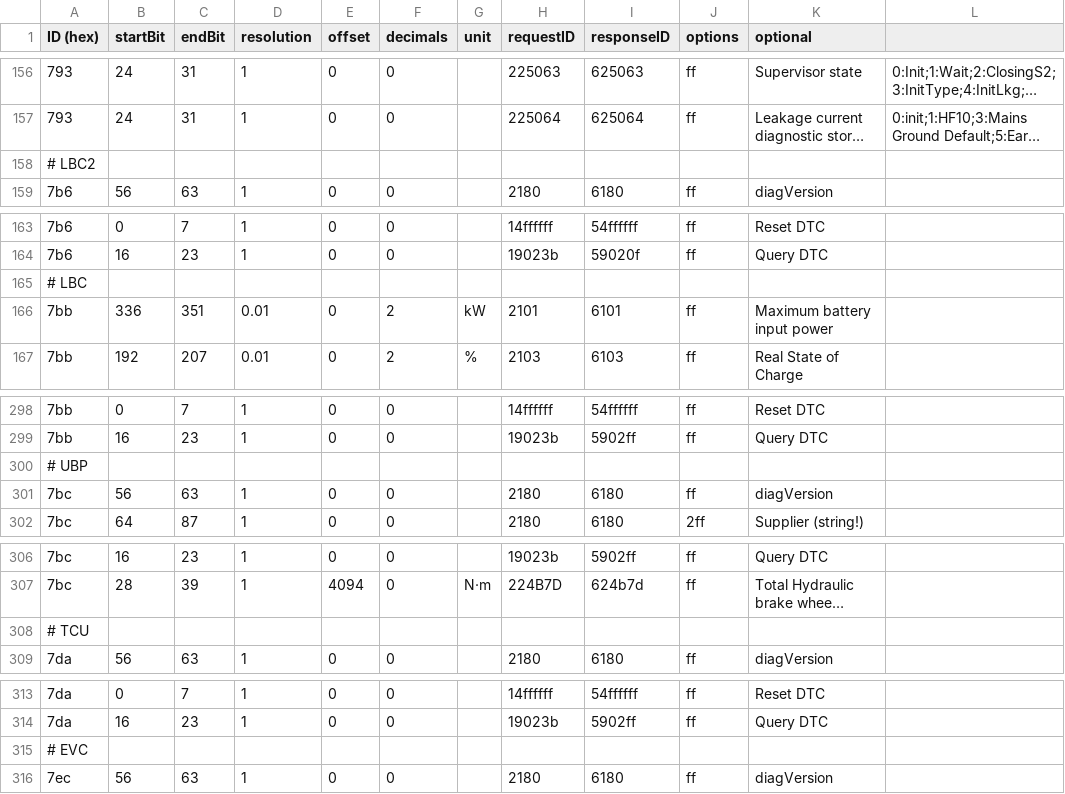
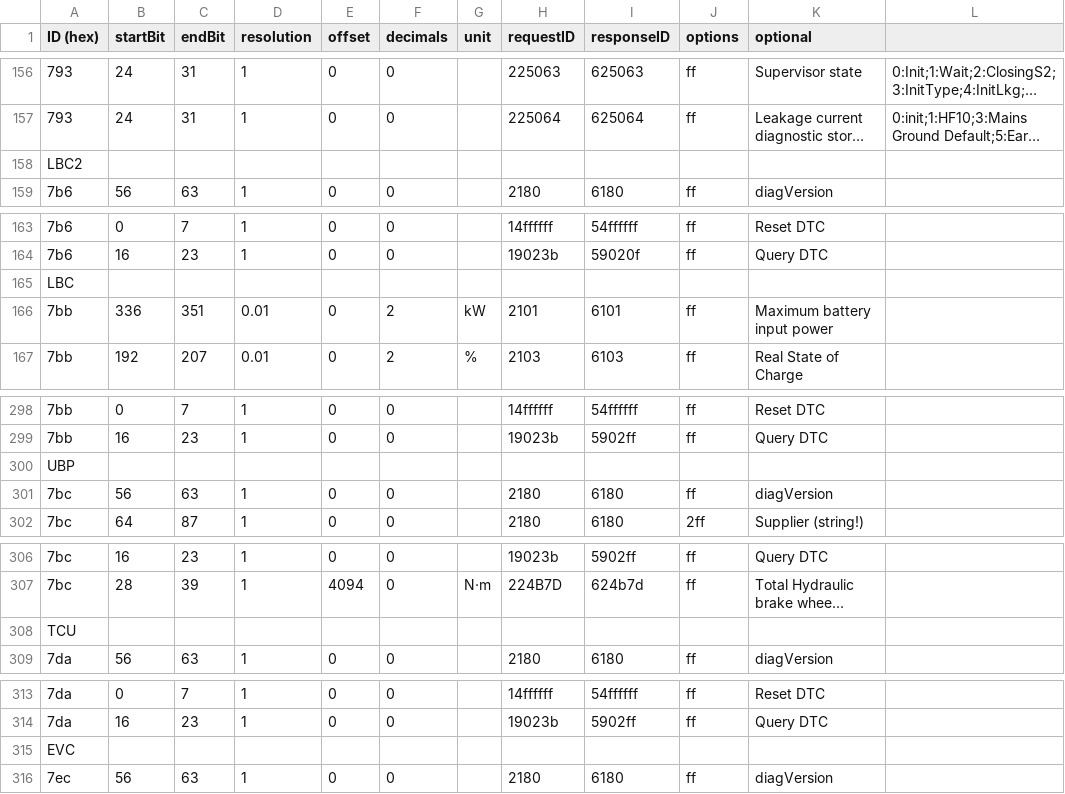
Before and after one commit to swaaws/CanZE, a CSV file: app/src/main/assets/ZOE/_Fields.csv, drawn as a sheet; only a part is shown, gaps mark what is left out; long unchanged cells end in …; the diff covers the shown part only; the diff names each change by its address in the sheet, - before the commit and + after, or states it on an @@ line.

```diff
--- a/app/src/main/assets/ZOE/_Fields.csv
+++ b/app/src/main/assets/ZOE/_Fields.csv
-A158 (ID (hex)): # LBC2
+A158 (ID (hex)): LBC2
-A165 (ID (hex)): # LBC
+A165 (ID (hex)): LBC
-A300 (ID (hex)): # UBP
+A300 (ID (hex)): UBP
-A308 (ID (hex)): # TCU
+A308 (ID (hex)): TCU
-A315 (ID (hex)): # EVC
+A315 (ID (hex)): EVC
```
Also changed, not shown: 10 edited cells elsewhere in this file.
